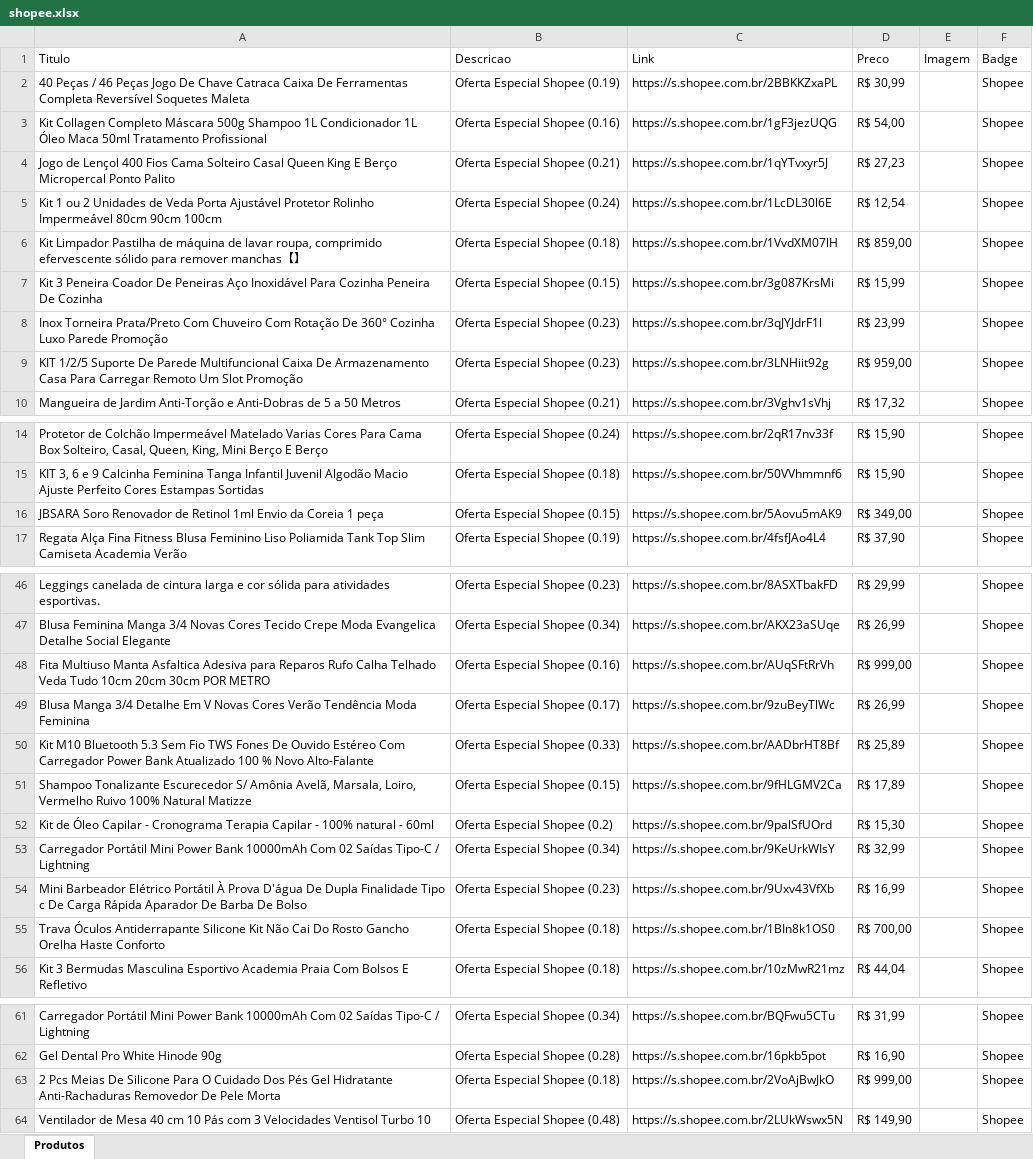
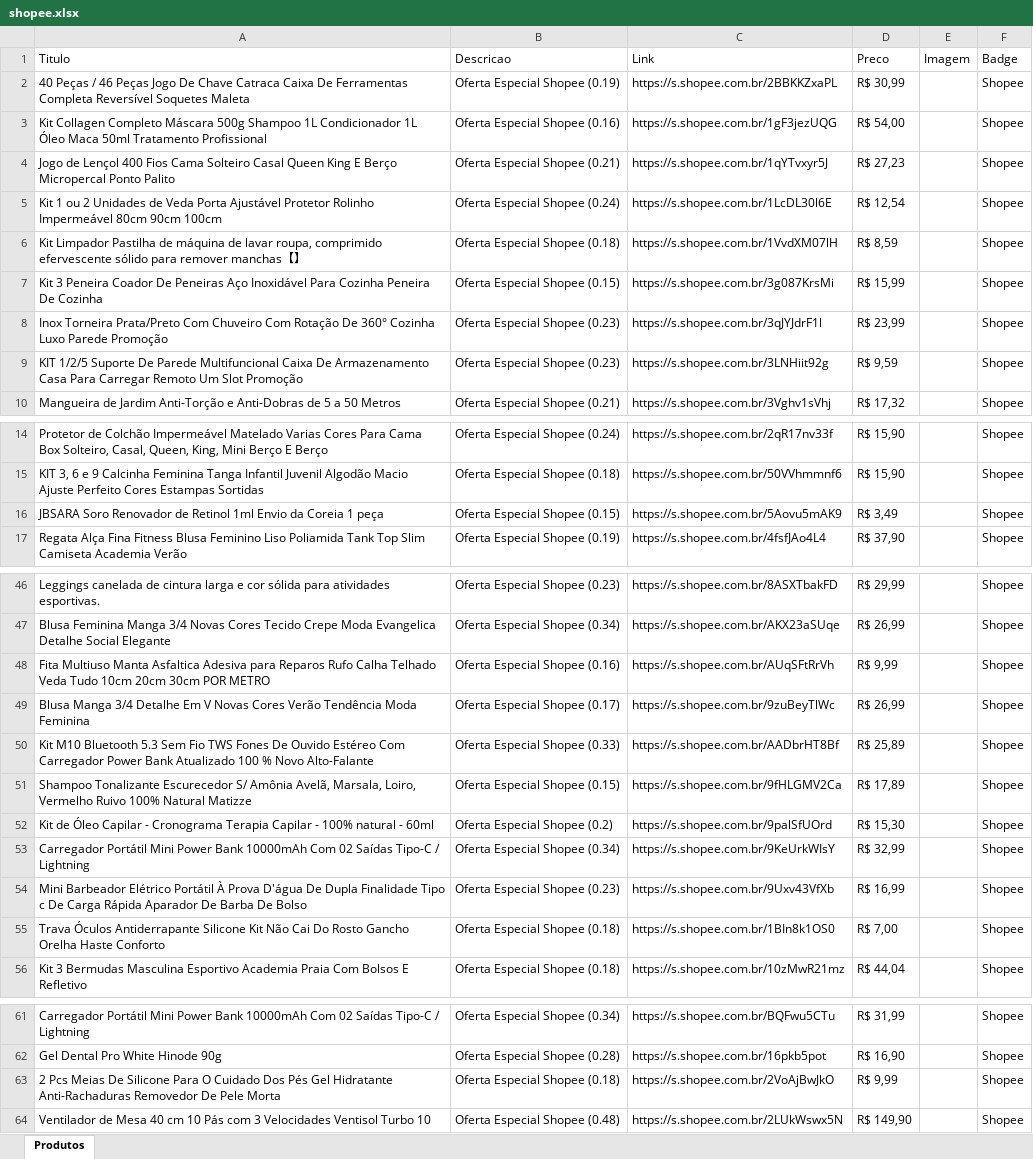
Before and after one commit to NewtonNaps-beep/vitrine-afiliados, an Excel workbook: shopee.xlsx, sheet Produtos, drawn as a sheet; only a part is shown, gaps mark what is left out; values as stored, in another font and other column widths than the file's, no borders; the diff names each change by its address in the sheet, - before the commit and + after, or states it on an @@ line.

Commit message:
Correcao critica na formatacao de precos da Shopee

```diff
--- a/shopee.xlsx (sheet Produtos)
+++ b/shopee.xlsx (sheet Produtos)
-D6 (Preco): R$ 859,00
+D6 (Preco): R$ 8,59
-D9 (Preco): R$ 959,00
+D9 (Preco): R$ 9,59
-D16 (Preco): R$ 349,00
+D16 (Preco): R$ 3,49
-D48 (Preco): R$ 999,00
+D48 (Preco): R$ 9,99
-D55 (Preco): R$ 700,00
+D55 (Preco): R$ 7,00
-D63 (Preco): R$ 999,00
+D63 (Preco): R$ 9,99
```
Also changed, not shown: 5 other files.
